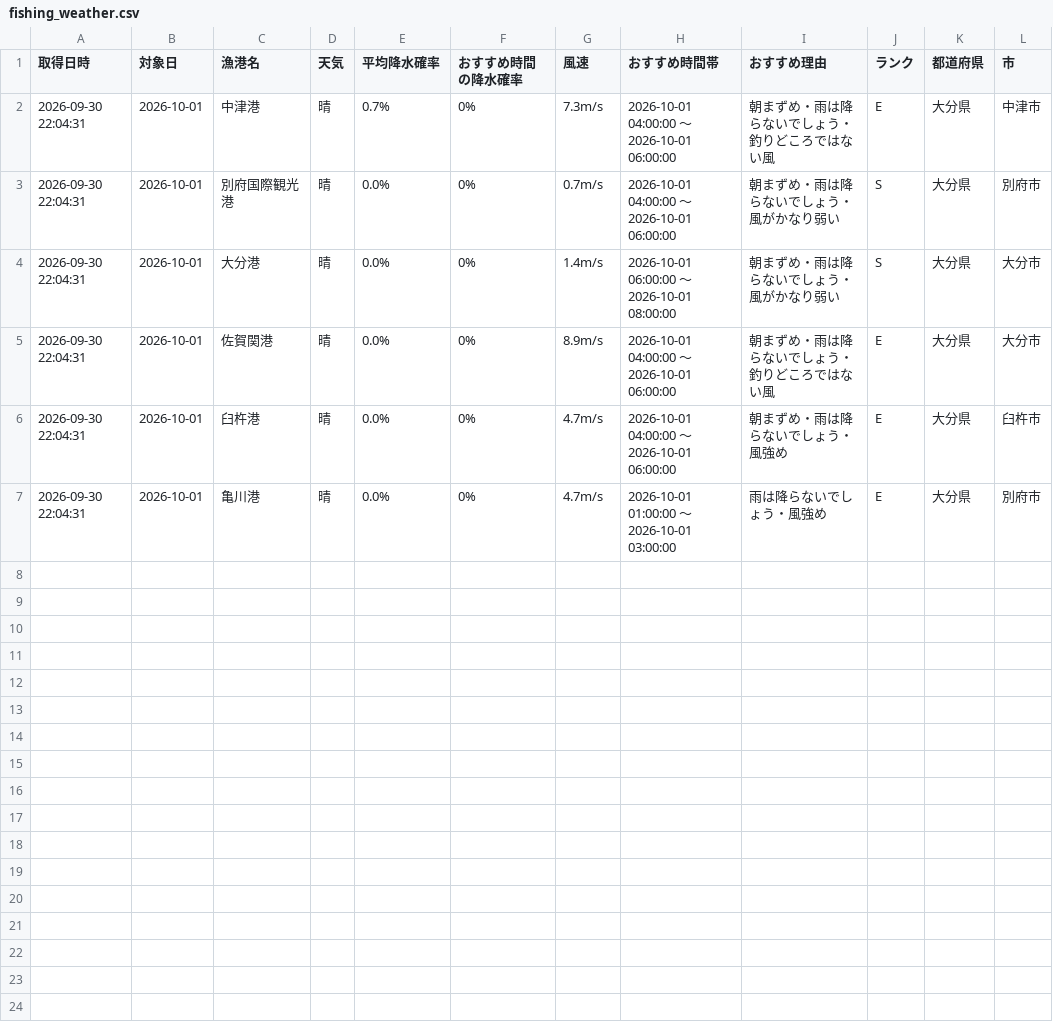
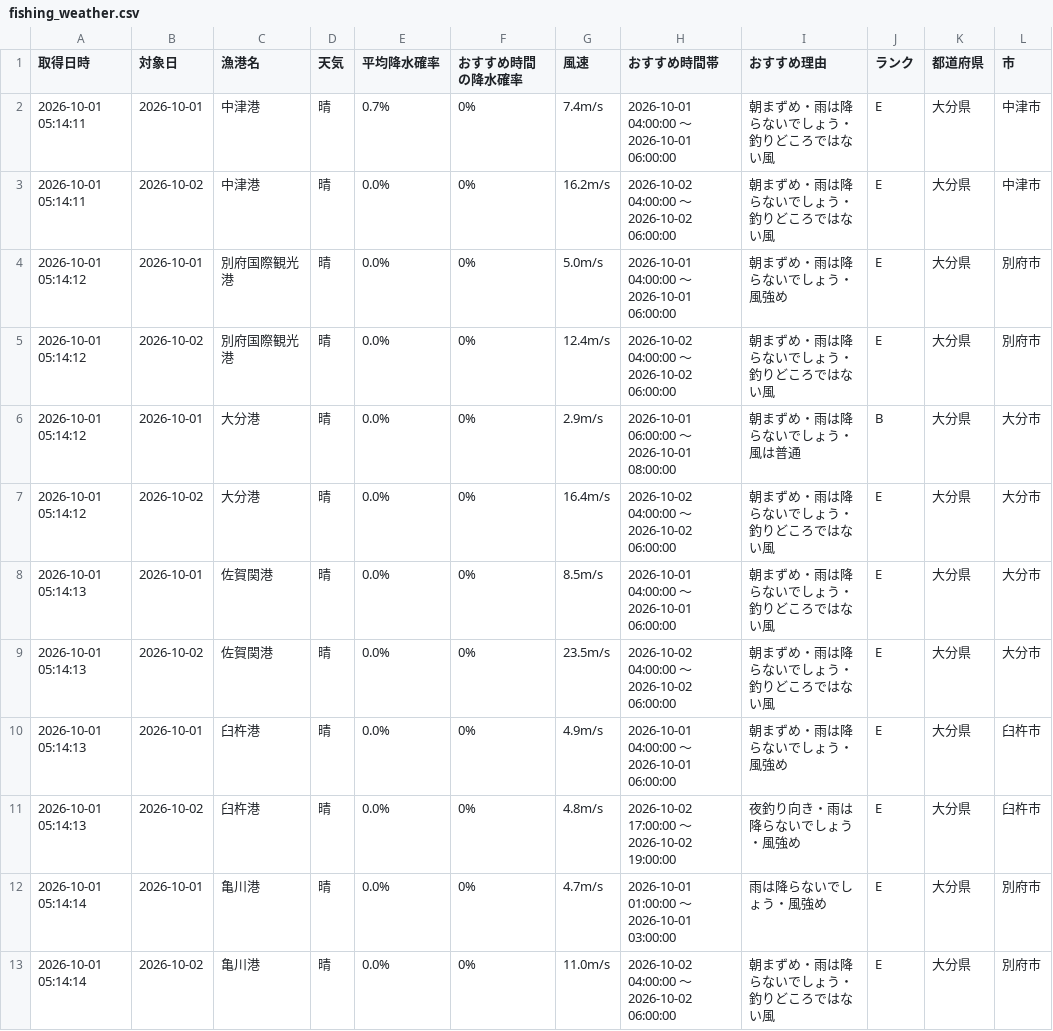
Before and after one commit to Naoya-ya-man/oita-fishing-dashboard, a CSV file: fishing_weather.csv, drawn as a sheet.

```diff
--- a/fishing_weather.csv
+++ b/fishing_weather.csv
@@ -1,7 +1,13 @@
 取得日時,対象日,漁港名,天気,平均降水確率,おすすめ時間の降水確率,風速,おすすめ時間帯,おすすめ理由,ランク,都道府県,市
-2026-09-30 22:04:31,2026-10-01,中津港,晴,0.7%,0%,7.3m/s,2026-10-01 04:00:00 ～ 2026-10-01 06:00:00,朝まずめ・雨は降らないでしょう・釣りどころではない風,E,大分県,中津市
-2026-09-30 22:04:31,2026-10-01,別府国際観光港,晴,0.0%,0%,0.7m/s,2026-10-01 04:00:00 ～ 2026-10-01 06:00:00,朝まずめ・雨は降らないでしょう・風がかなり弱い,S,大分県,別府市
-2026-09-30 22:04:31,2026-10-01,大分港,晴,0.0%,0%,1.4m/s,2026-10-01 06:00:00 ～ 2026-10-01 08:00:00,朝まずめ・雨は降らないでしょう・風がかなり弱い,S,大分県,大分市
-2026-09-30 22:04:31,2026-10-01,佐賀関港,晴,0.0%,0%,8.9m/s,2026-10-01 04:00:00 ～ 2026-10-01 06:00:00,朝まずめ・雨は降らないでしょう・釣りどころではない風,E,大分県,大分市
-2026-09-30 22:04:31,2026-10-01,臼杵港,晴,0.0%,0%,4.7m/s,2026-10-01 04:00:00 ～ 2026-10-01 06:00:00,朝まずめ・雨は降らないでしょう・風強め,E,大分県,臼杵市
-2026-09-30 22:04:31,2026-10-01,亀川港,晴,0.0%,0%,4.7m/s,2026-10-01 01:00:00 ～ 2026-10-01 03:00:00,雨は降らないでしょう・風強め,E,大分県,別府市
+2026-10-01 05:14:11,2026-10-01,中津港,晴,0.7%,0%,7.4m/s,2026-10-01 04:00:00 ～ 2026-10-01 06:00:00,朝まずめ・雨は降らないでしょう・釣りどころではない風,E,大分県,中津市
+2026-10-01 05:14:11,2026-10-02,中津港,晴,0.0%,0%,16.2m/s,2026-10-02 04:00:00 ～ 2026-10-02 06:00:00,朝まずめ・雨は降らないでしょう・釣りどころではない風,E,大分県,中津市
+2026-10-01 05:14:12,2026-10-01,別府国際観光港,晴,0.0%,0%,5.0m/s,2026-10-01 04:00:00 ～ 2026-10-01 06:00:00,朝まずめ・雨は降らないでしょう・風強め,E,大分県,別府市
+2026-10-01 05:14:12,2026-10-02,別府国際観光港,晴,0.0%,0%,12.4m/s,2026-10-02 04:00:00 ～ 2026-10-02 06:00:00,朝まずめ・雨は降らないでしょう・釣りどころではない風,E,大分県,別府市
+2026-10-01 05:14:12,2026-10-01,大分港,晴,0.0%,0%,2.9m/s,2026-10-01 06:00:00 ～ 2026-10-01 08:00:00,朝まずめ・雨は降らないでしょう・風は普通,B,大分県,大分市
+2026-10-01 05:14:12,2026-10-02,大分港,晴,0.0%,0%,16.4m/s,2026-10-02 04:00:00 ～ 2026-10-02 06:00:00,朝まずめ・雨は降らないでしょう・釣りどころではない風,E,大分県,大分市
+2026-10-01 05:14:13,2026-10-01,佐賀関港,晴,0.0%,0%,8.5m/s,2026-10-01 04:00:00 ～ 2026-10-01 06:00:00,朝まずめ・雨は降らないでしょう・釣りどころではない風,E,大分県,大分市
+2026-10-01 05:14:13,2026-10-02,佐賀関港,晴,0.0%,0%,23.5m/s,2026-10-02 04:00:00 ～ 2026-10-02 06:00:00,朝まずめ・雨は降らないでしょう・釣りどころではない風,E,大分県,大分市
+2026-10-01 05:14:13,2026-10-01,臼杵港,晴,0.0%,0%,4.9m/s,2026-10-01 04:00:00 ～ 2026-10-01 06:00:00,朝まずめ・雨は降らないでしょう・風強め,E,大分県,臼杵市
+2026-10-01 05:14:13,2026-10-02,臼杵港,晴,0.0%,0%,4.8m/s,2026-10-02 17:00:00 ～ 2026-10-02 19:00:00,夜釣り向き・雨は降らないでしょう・風強め,E,大分県,臼杵市
+2026-10-01 05:14:14,2026-10-01,亀川港,晴,0.0%,0%,4.7m/s,2026-10-01 01:00:00 ～ 2026-10-01 03:00:00,雨は降らないでしょう・風強め,E,大分県,別府市
+2026-10-01 05:14:14,2026-10-02,亀川港,晴,0.0%,0%,11.0m/s,2026-10-02 04:00:00 ～ 2026-10-02 06:00:00,朝まずめ・雨は降らないでしょう・釣りどころではない風,E,大分県,別府市
```
